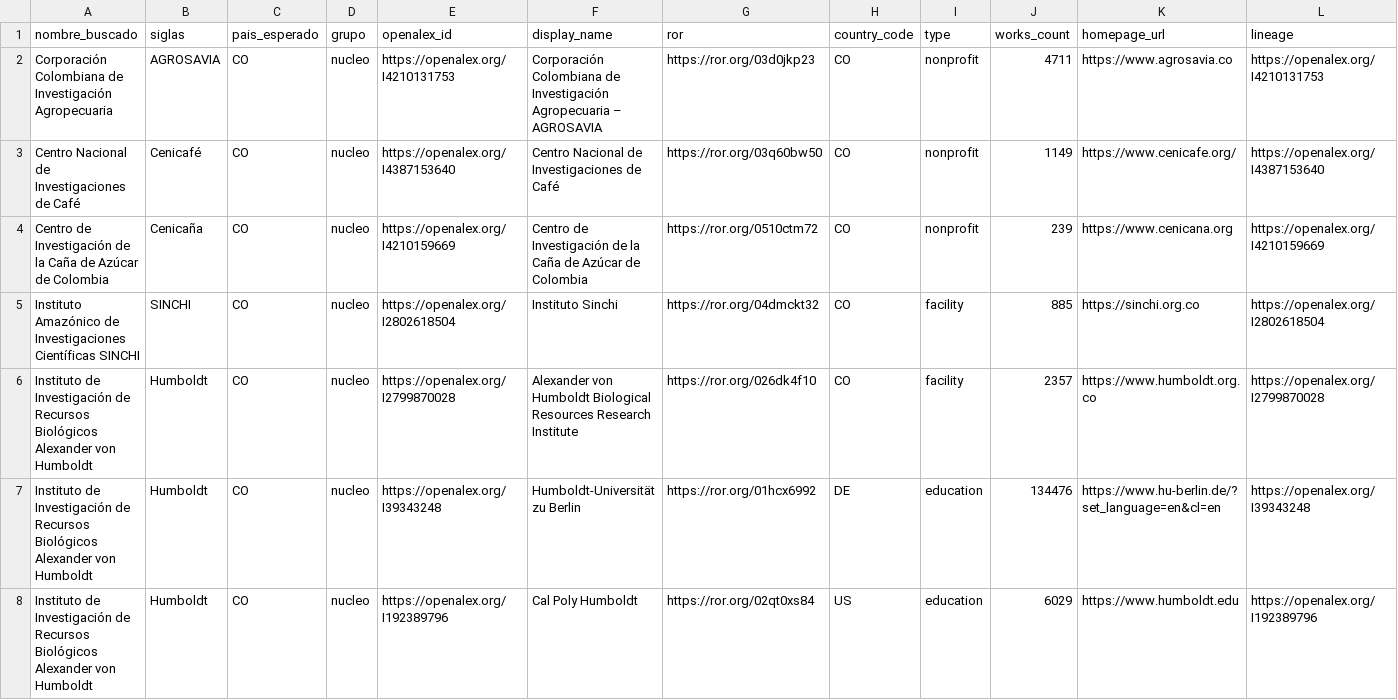
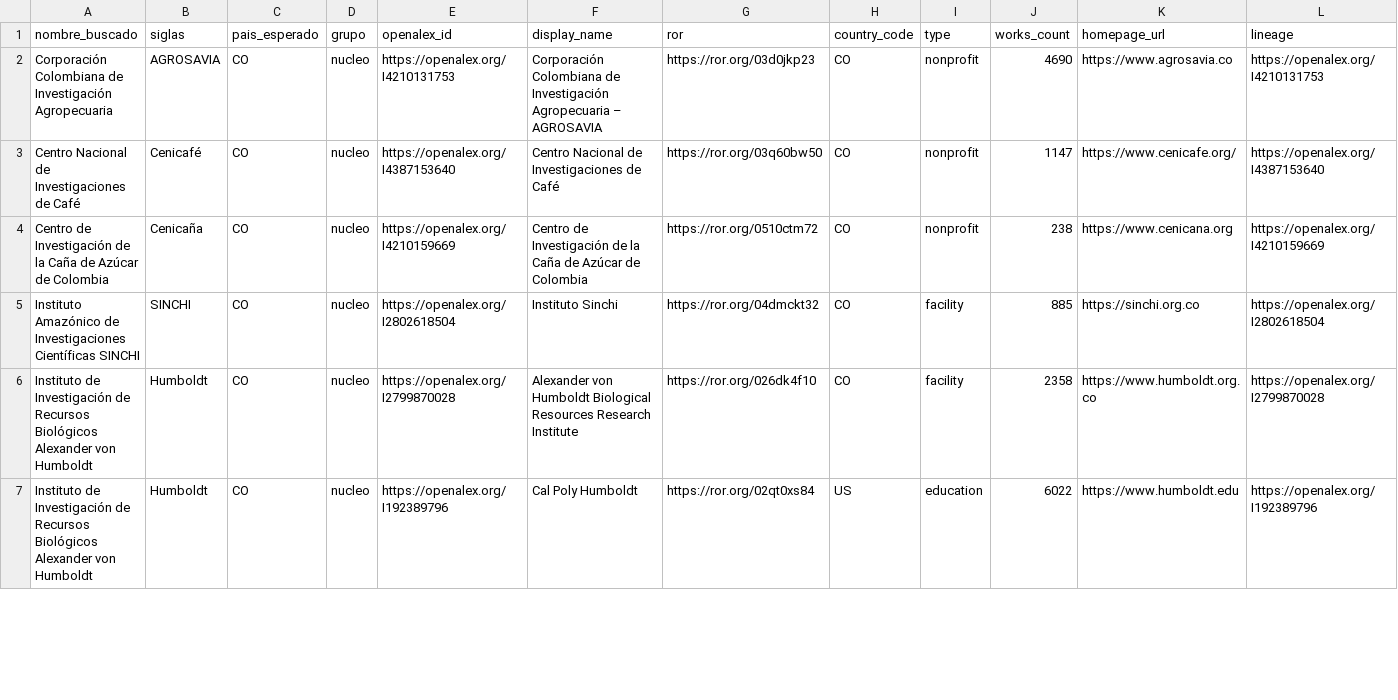
Before and after one commit to Hendricksoncala/outputs, a CSV file: candidatos_nodos.csv, drawn as a sheet; only a part is shown; removed rows and columns are numbered as before the commit, all else as after; rows hold the shown columns only; the diff covers the shown part only; the diff names each change by its address in the sheet, - before the commit and + after, or states it on an @@ line.

```diff
--- a/candidatos_nodos.csv
+++ b/candidatos_nodos.csv
-J2 (works_count): 4711
+J2 (works_count): 4690
-J3 (works_count): 1149
+J3 (works_count): 1147
-J4 (works_count): 239
+J4 (works_count): 238
-J6 (works_count): 2357
+J6 (works_count): 2358
-row 7: Instituto de Investigación de Recursos Biológicos Alexander von Humboldt | Humboldt | CO | nucleo | https://openalex.org/I39343248 | Humboldt-Universität zu Berlin | https://ror.org/01hcx6992 | DE | education | 134476 | https://www.hu-berlin.de/?set_language=en&cl=en | https://openalex.org/I39343248
-J7 (works_count): 6029
+J7 (works_count): 6022
```
Also changed, not shown: 5 removed rows and 17 edited cells elsewhere in this file, 49 other files.
